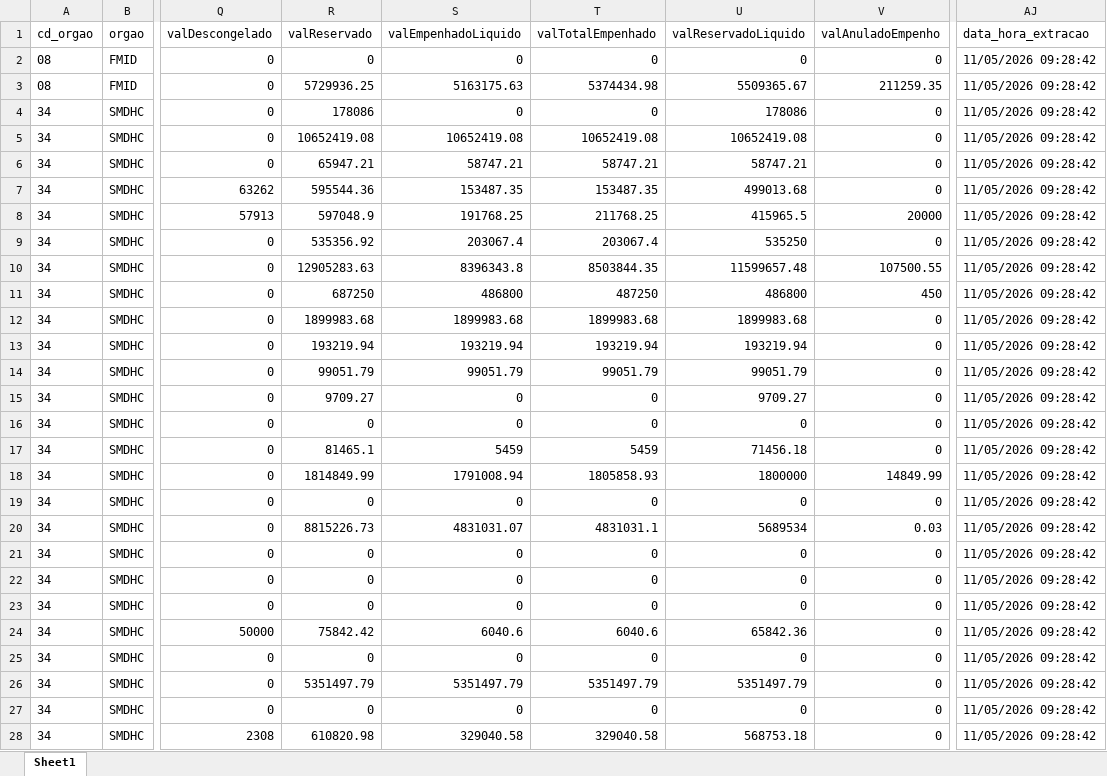
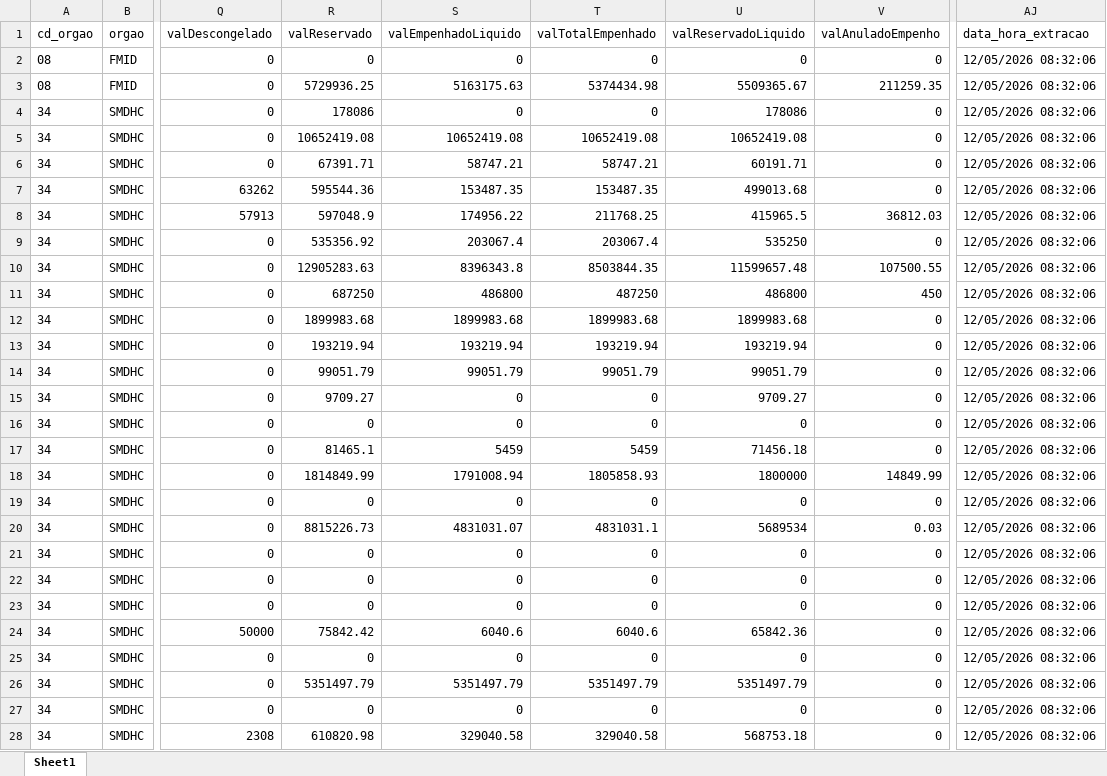
Before and after one commit to NathanSFaita/painel_orcamentario, an Excel workbook: base_despesas/2026/despesas_202605.xlsx, sheet Sheet1, drawn as a sheet; only a part is shown, gaps mark what is left out; values as stored, in another font and other column widths than the file's, no borders; the diff covers the shown part only; the diff names each change by its address in the sheet, - before the commit and + after, or states it on an @@ line.

```diff
--- a/base_despesas/2026/despesas_202605.xlsx (sheet Sheet1)
+++ b/base_despesas/2026/despesas_202605.xlsx (sheet Sheet1)
-AJ2:AJ28 (data_hora_extracao): 11/05/2026 09:28:42
+AJ2:AJ28 (data_hora_extracao): 12/05/2026 08:32:06
-R6 (valReservado): 65947.21
+R6 (valReservado): 67391.71
-U6 (valReservadoLiquido): 58747.21
+U6 (valReservadoLiquido): 60191.71
-S8 (valEmpenhadoLiquido): 191768.25
+S8 (valEmpenhadoLiquido): 174956.22
-V8 (valAnuladoEmpenho): 20000
+V8 (valAnuladoEmpenho): 36812.03
```
Also changed, not shown: 166 edited cells elsewhere in this sheet, 4 other files.
